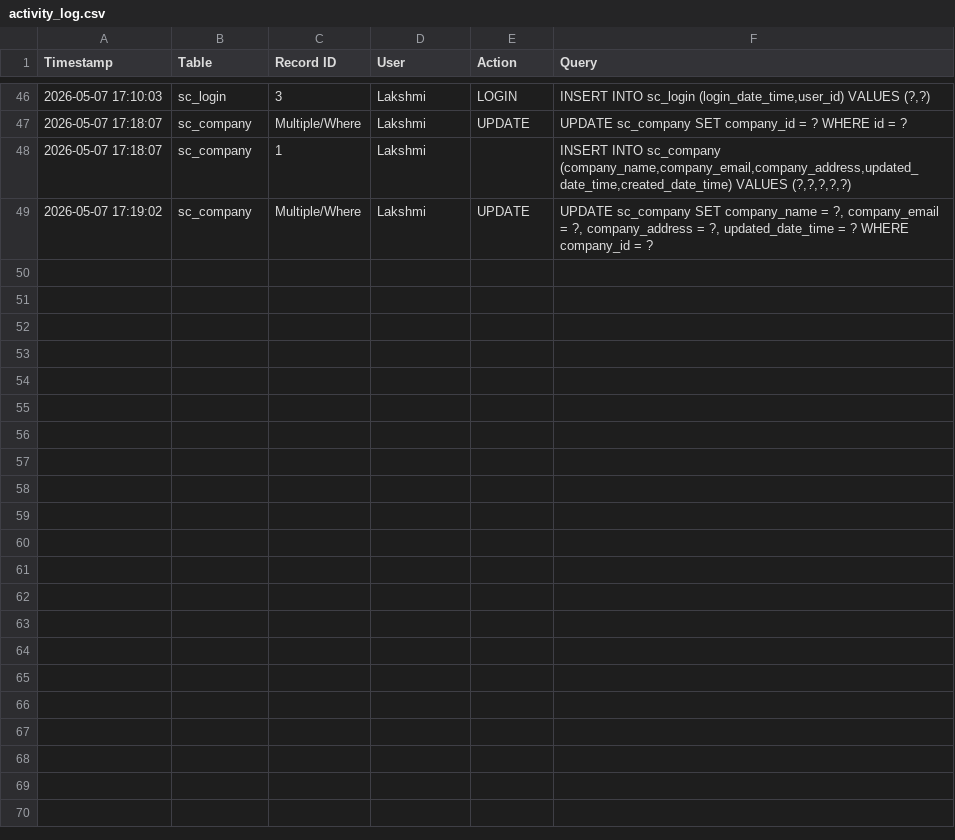
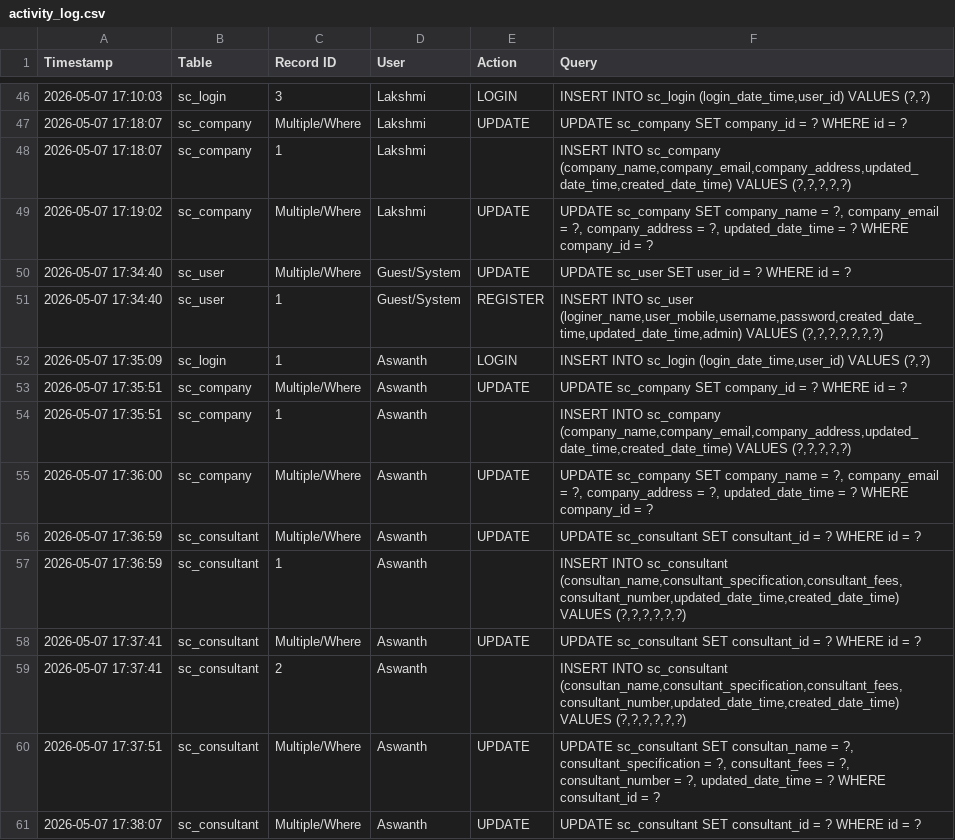
Before and after one commit to lakshmipriyasrbe-dev/SmartClinic, a CSV file: main/logs/activity_log.csv, drawn as a sheet; only a part is shown, gaps mark what is left out; the diff covers the shown part only; the diff names each change by its address in the sheet, - before the commit and + after, or states it on an @@ line.

```diff
--- a/main/logs/activity_log.csv
+++ b/main/logs/activity_log.csv
+row 50: 2026-05-07 17:34:40 | sc_user | Multiple/Where | Guest/System | UPDATE | UPDATE sc_user SET user_id = ? WHERE id = ?
+row 51: 2026-05-07 17:34:40 | sc_user | 1 | Guest/System | REGISTER | INSERT INTO sc_user (loginer_name,user_mobile,username,password,created_date_time,updated_date_time,admin) VALUES (?,?,?,?,?,?,?)
+row 52: 2026-05-07 17:35:09 | sc_login | 1 | Aswanth | LOGIN | INSERT INTO sc_login (login_date_time,user_id) VALUES (?,?)
+row 53: 2026-05-07 17:35:51 | sc_company | Multiple/Where | Aswanth | UPDATE | UPDATE sc_company SET company_id = ? WHERE id = ?
+row 54: 2026-05-07 17:35:51 | sc_company | 1 | Aswanth |  | INSERT INTO sc_company (company_name,company_email,company_address,updated_date_time,created_date_time) VALUES (?,?,?,?,?)
+row 55: 2026-05-07 17:36:00 | sc_company | Multiple/Where | Aswanth | UPDATE | UPDATE sc_company SET company_name = ?, company_email = ?, company_address = ?, updated_date_time = ? WHERE company_id = ?
+row 56: 2026-05-07 17:36:59 | sc_consultant | Multiple/Where | Aswanth | UPDATE | UPDATE sc_consultant SET consultant_id = ? WHERE id = ?
+row 57: 2026-05-07 17:36:59 | sc_consultant | 1 | Aswanth |  | INSERT INTO sc_consultant (consultan_name,consultant_specification,consultant_fees,consultant_number,updated_date_time,created_date_time) VALUES (?,?,?,?,?,?)
+row 58: 2026-05-07 17:37:41 | sc_consultant | Multiple/Where | Aswanth | UPDATE | UPDATE sc_consultant SET consultant_id = ? WHERE id = ?
+row 59: 2026-05-07 17:37:41 | sc_consultant | 2 | Aswanth |  | INSERT INTO sc_consultant (consultan_name,consultant_specification,consultant_fees,consultant_number,updated_date_time,created_date_time) VALUES (?,?,?,?,?,?)
+row 60: 2026-05-07 17:37:51 | sc_consultant | Multiple/Where | Aswanth | UPDATE | UPDATE sc_consultant SET consultan_name = ?, consultant_specification = ?, consultant_fees = ?, consultant_number = ?, updated_date_time = ? WHERE consultant_id = ?
+row 61: 2026-05-07 17:38:07 | sc_consultant | Multiple/Where | Aswanth | UPDATE | UPDATE sc_consultant SET consultant_id = ? WHERE id = ?
```
Also changed, not shown: 11 added rows elsewhere in this file, 3 other files.
